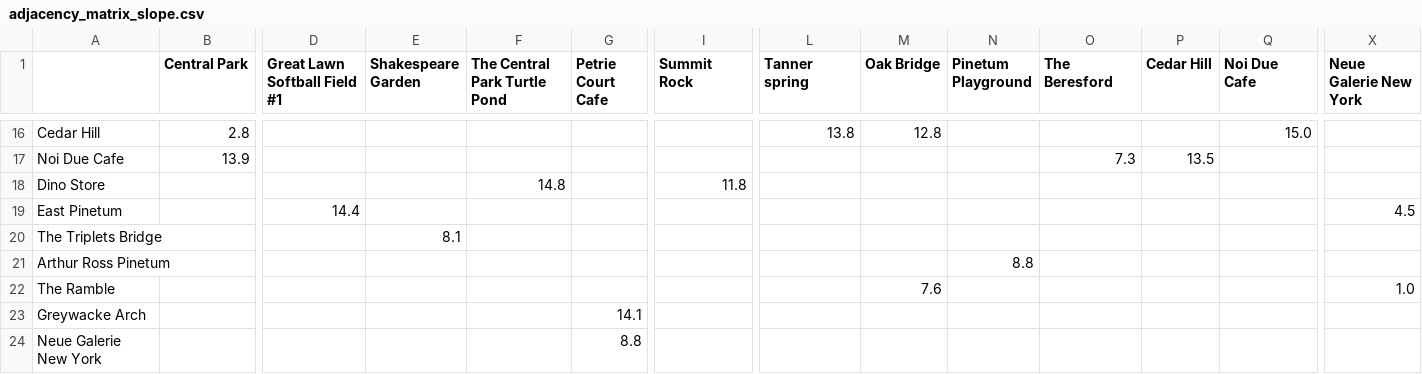
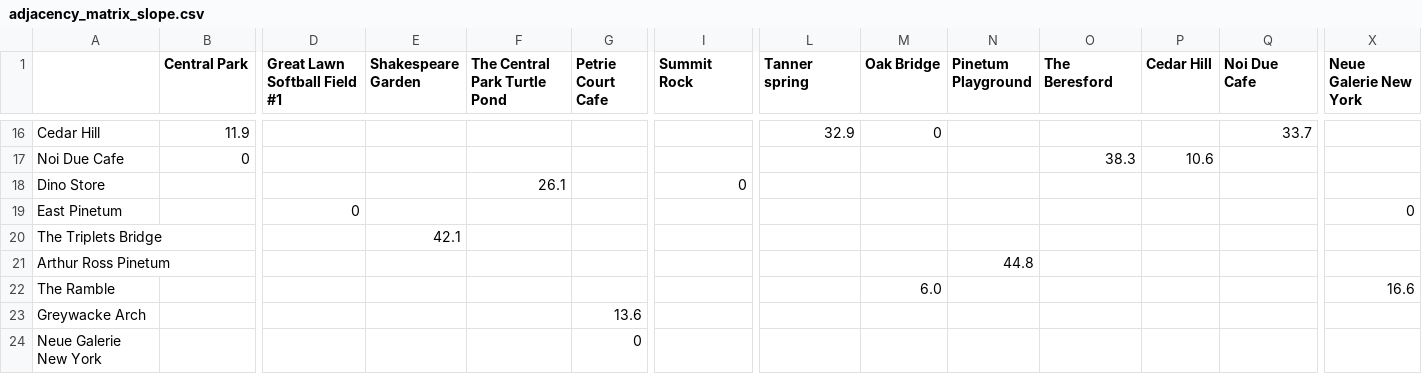
Before and after one commit to lengvietcuong/wheelchair-pathfinder, a CSV file: map/adjacency_matrix_slope.csv, drawn as a sheet; only a part is shown, gaps mark what is left out; the diff covers the shown part only; the diff names each change by its address in the sheet, - before the commit and + after, or states it on an @@ line.

```diff
--- a/map/adjacency_matrix_slope.csv
+++ b/map/adjacency_matrix_slope.csv
-B16 (Central Park): 2.8
+B16 (Central Park): 11.9
-L16 (Tanner spring): 13.8
+L16 (Tanner spring): 32.9
-M16 (Oak Bridge): 12.8
+M16 (Oak Bridge): 0
-Q16 (Noi Due Cafe): 15.0
+Q16 (Noi Due Cafe): 33.7
-B17 (Central Park): 13.9
+B17 (Central Park): 0
-O17 (The Beresford): 7.3
+O17 (The Beresford): 38.3
-P17 (Cedar Hill): 13.5
+P17 (Cedar Hill): 10.6
-F18 (The Central Park Turtle Pond): 14.8
+F18 (The Central Park Turtle Pond): 26.1
-I18 (Summit Rock): 11.8
+I18 (Summit Rock): 0
-D19 (Great Lawn Softball Field #1): 14.4
+D19 (Great Lawn Softball Field #1): 0
-X19 (Neue Galerie New York): 4.5
+X19 (Neue Galerie New York): 0
-E20 (Shakespeare Garden): 8.1
+E20 (Shakespeare Garden): 42.1
-N21 (Pinetum Playground): 8.8
+N21 (Pinetum Playground): 44.8
-M22 (Oak Bridge): 7.6
+M22 (Oak Bridge): 6.0
-X22 (Neue Galerie New York): 1.0
+X22 (Neue Galerie New York): 16.6
-G23 (Petrie Court Cafe): 14.1
+G23 (Petrie Court Cafe): 13.6
-G24 (Petrie Court Cafe): 8.8
+G24 (Petrie Court Cafe): 0
```
Also changed, not shown: 65 edited cells elsewhere in this file, map/adjacency_matrix_sidewalk_width.csv, 2 other files.
